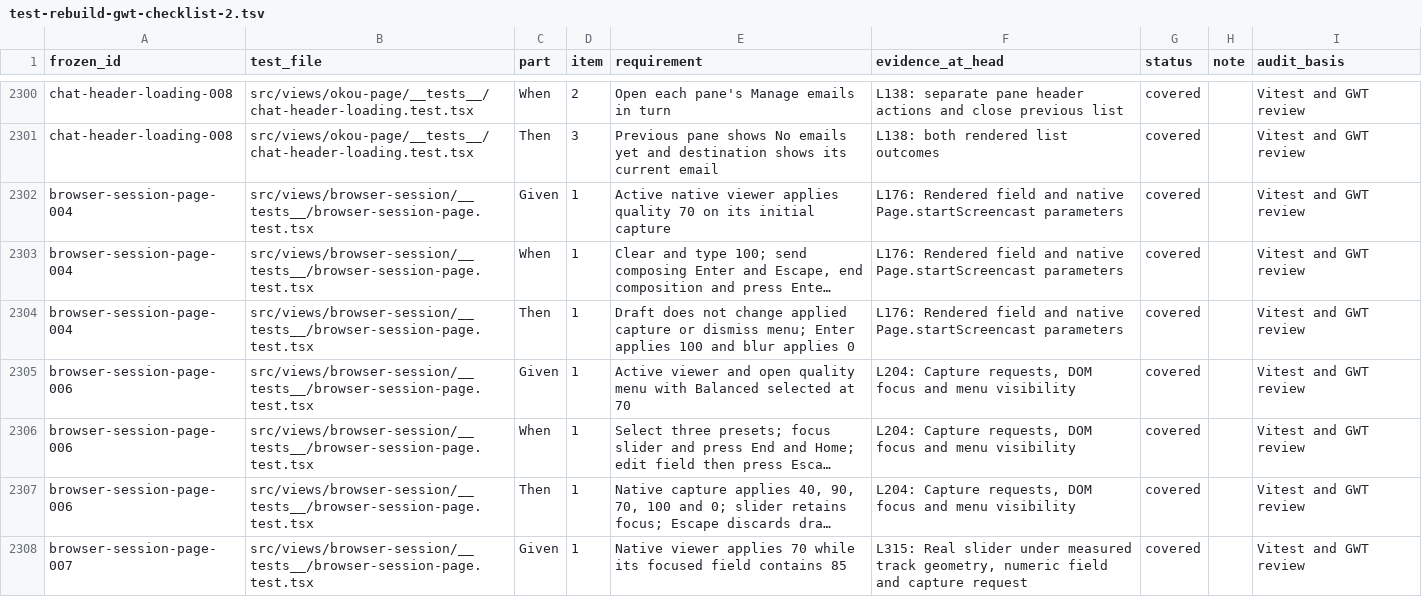
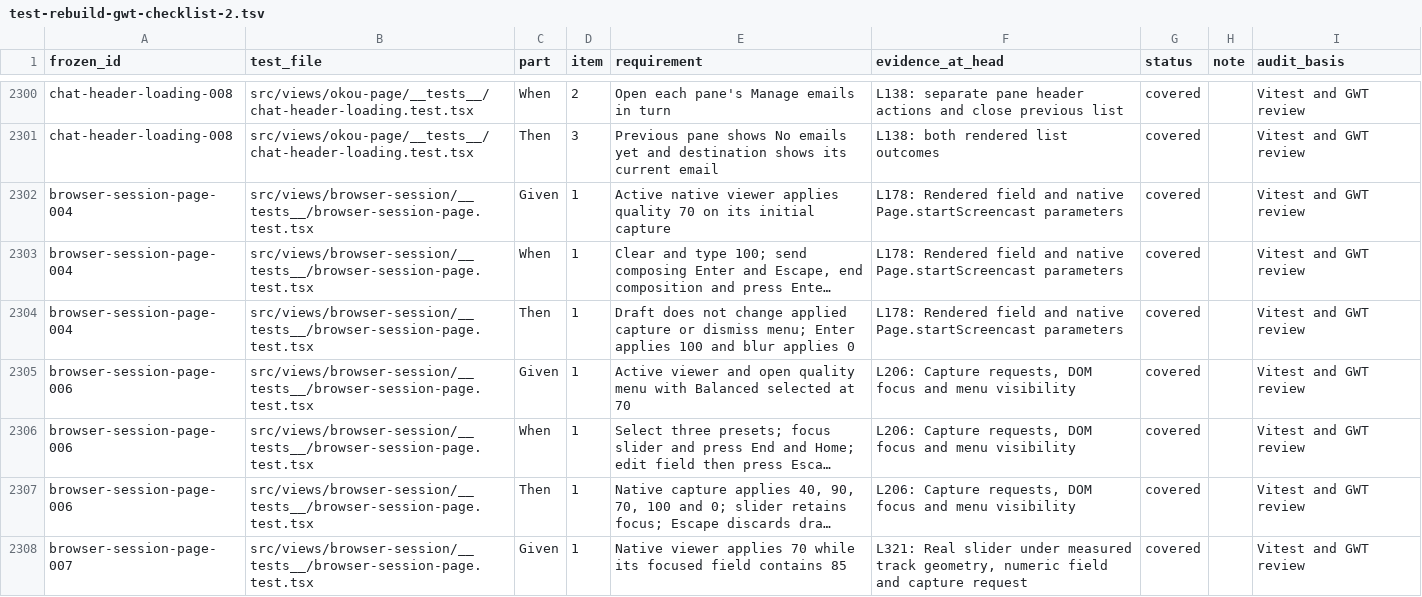
Before and after one commit to okou-ai/okou, a TSV file: turbo/apps/platform/test-rebuild-gwt-checklist-2.tsv, drawn as a sheet; only a part is shown, gaps mark what is left out; long unchanged cells end in …; the diff covers the shown part only; the diff names each change by its address in the sheet, - before the commit and + after, or states it on an @@ line.

```diff
--- a/turbo/apps/platform/test-rebuild-gwt-checklist-2.tsv
+++ b/turbo/apps/platform/test-rebuild-gwt-checklist-2.tsv
-F2302:F2304 (evidence_at_head): L176: Rendered field…
+F2302:F2304 (evidence_at_head): L178: Rendered field…
-F2305:F2307 (evidence_at_head): L204: Capture requests,…
+F2305:F2307 (evidence_at_head): L206: Capture requests,…
-F2308 (evidence_at_head): L315: Real slider…
+F2308 (evidence_at_head): L321: Real slider…
```
Also changed, not shown: 77 edited cells elsewhere in this file, turbo/apps/platform/test-rebuild-rebuilt-executions.tsv, turbo/apps/platform/test-rebuild-upstream-rebuilt-executions.tsv, 9 other files.
